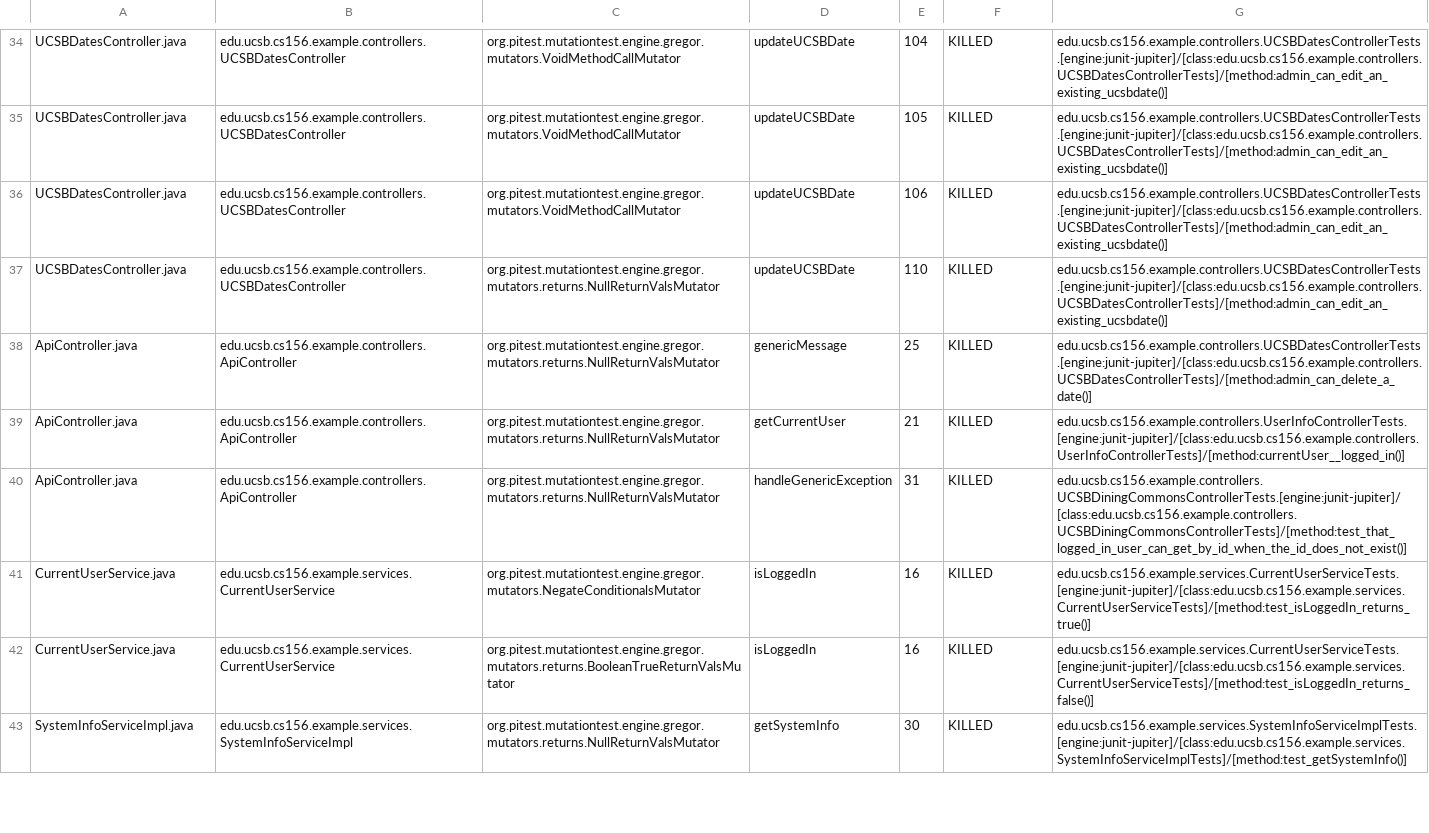
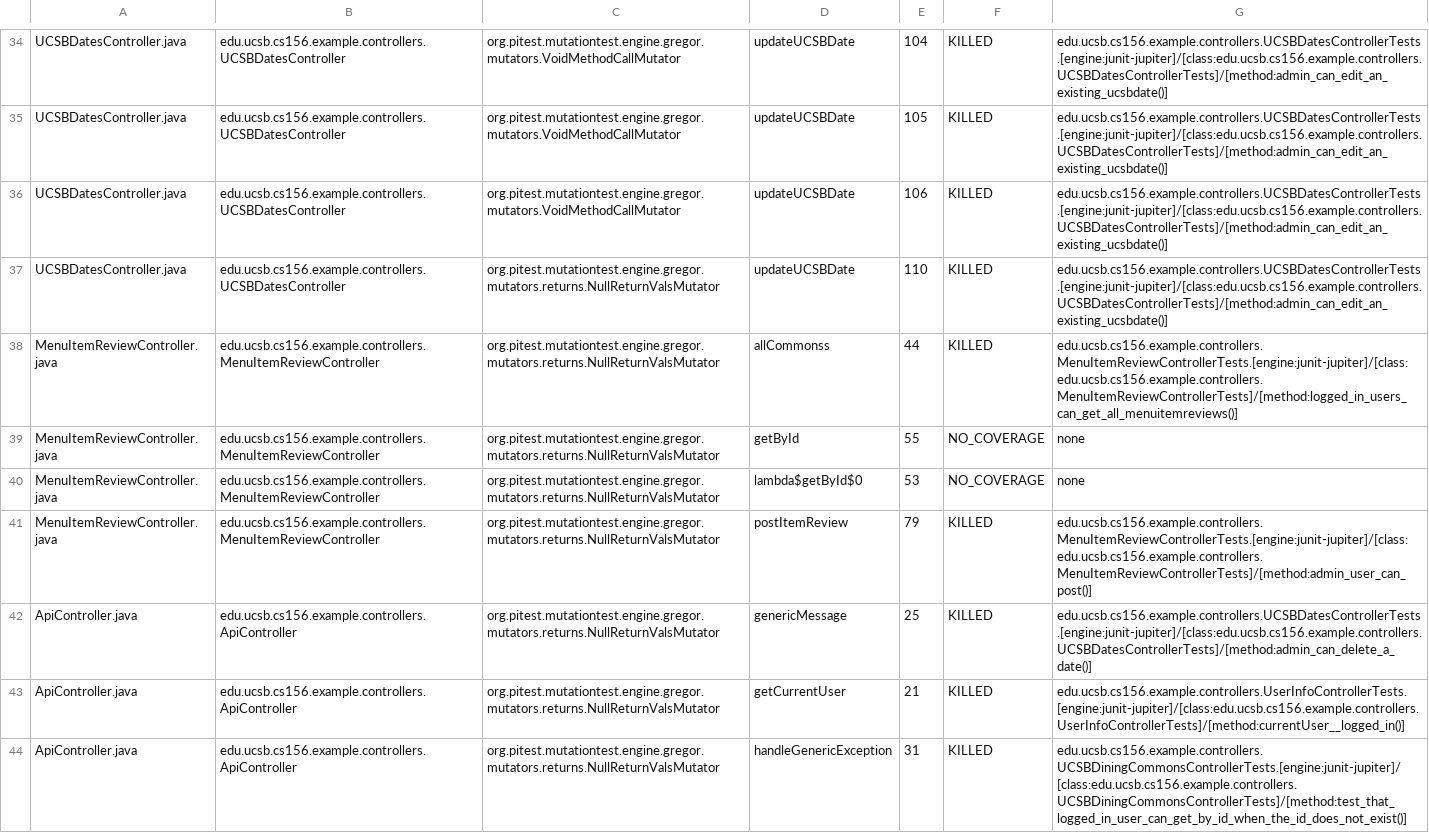
Before and after one commit to ucsb-cs156-m23/team02-m23-10am-3, a CSV file: pitest/mutations.csv, drawn as a sheet; only a part is shown, gaps mark what is left out; the shorter side is filled out with more unchanged rows.

Commit message:
Deploying to gh-pages from @ ucsb-cs156-m23/team02-m23-10am-3@310cbd6d9af10e793897629a70c6c5bcc9dbb82e 🚀

```diff
--- a/pitest/mutations.csv
+++ b/pitest/mutations.csv
@@ -37,2 +37,6 @@ UCSBDatesController.java,edu.ucsb.cs156.example.controllers.UCSBDatesController,
 UCSBDatesController.java,edu.ucsb.cs156.example.controllers.UCSBDatesController,org.pitest.mutationtest.engine.gregor.mutators.returns.NullReturnValsMutator,updateUCSBDate,110,KILLED,edu.ucsb.cs156.example.controllers.UCSBDatesControllerTests.[engine:junit-jupiter]/[class:edu.ucsb.cs156.example.controllers.UCSBDatesControllerTests]/[method:admin_can_edit_an_existing_ucsbdate()]
+MenuItemReviewController.java,edu.ucsb.cs156.example.controllers.MenuItemReviewController,org.pitest.mutationtest.engine.gregor.mutators.returns.NullReturnValsMutator,allCommonss,44,KILLED,edu.ucsb.cs156.example.controllers.MenuItemReviewControllerTests.[engine:junit-jupiter]/[class:edu.ucsb.cs156.example.controllers.MenuItemReviewControllerTests]/[method:logged_in_users_can_get_all_menuitemreviews()]
+MenuItemReviewController.java,edu.ucsb.cs156.example.controllers.MenuItemReviewController,org.pitest.mutationtest.engine.gregor.mutators.returns.NullReturnValsMutator,getById,55,NO_COVERAGE,none
+MenuItemReviewController.java,edu.ucsb.cs156.example.controllers.MenuItemReviewController,org.pitest.mutationtest.engine.gregor.mutators.returns.NullReturnValsMutator,lambda$getById$0,53,NO_COVERAGE,none
+MenuItemReviewController.java,edu.ucsb.cs156.example.controllers.MenuItemReviewController,org.pitest.mutationtest.engine.gregor.mutators.returns.NullReturnValsMutator,postItemReview,79,KILLED,edu.ucsb.cs156.example.controllers.MenuItemReviewControllerTests.[engine:junit-jupiter]/[class:edu.ucsb.cs156.example.controllers.MenuItemReviewControllerTests]/[method:admin_user_can_post()]
 ApiController.java,edu.ucsb.cs156.example.controllers.ApiController,org.pitest.mutationtest.engine.gregor.mutators.returns.NullReturnValsMutator,genericMessage,25,KILLED,edu.ucsb.cs156.example.controllers.UCSBDatesControllerTests.[engine:junit-jupiter]/[class:edu.ucsb.cs156.example.controllers.UCSBDatesControllerTests]/[method:admin_can_delete_a_date()]
```
Also changed, not shown: 14 other files.
